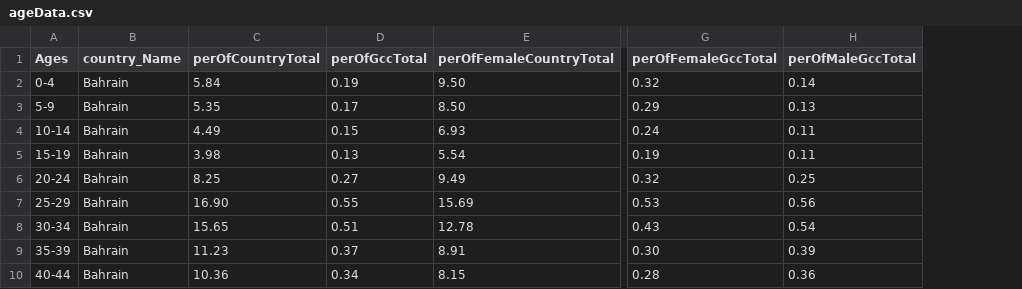
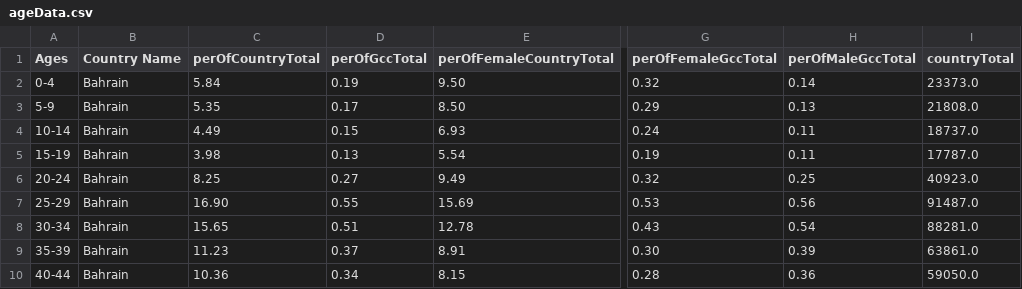
Before and after one commit to azizalshafei/datavis, a CSV file: ageData.csv, drawn as a sheet; only a part is shown, gaps mark what is left out; the diff names each change by its address in the sheet, - before the commit and + after, or states it on an @@ line.

Commit message:
Update ageData.csv

```diff
--- a/ageData.csv
+++ b/ageData.csv
+column I (countryTotal), rows 2-10: 23373.0 | 21808.0 | 18737.0 | 17787.0 | 40923.0 | 91487.0 | 88281.0 | 63861.0 | 59050.0
-B1: country_Name
+B1: Country Name
```
